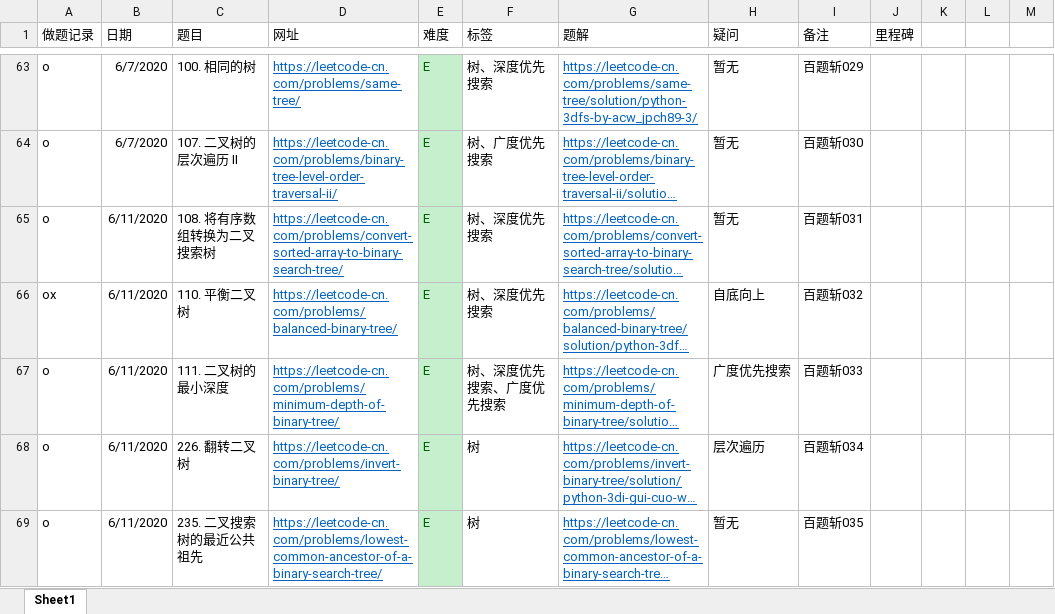
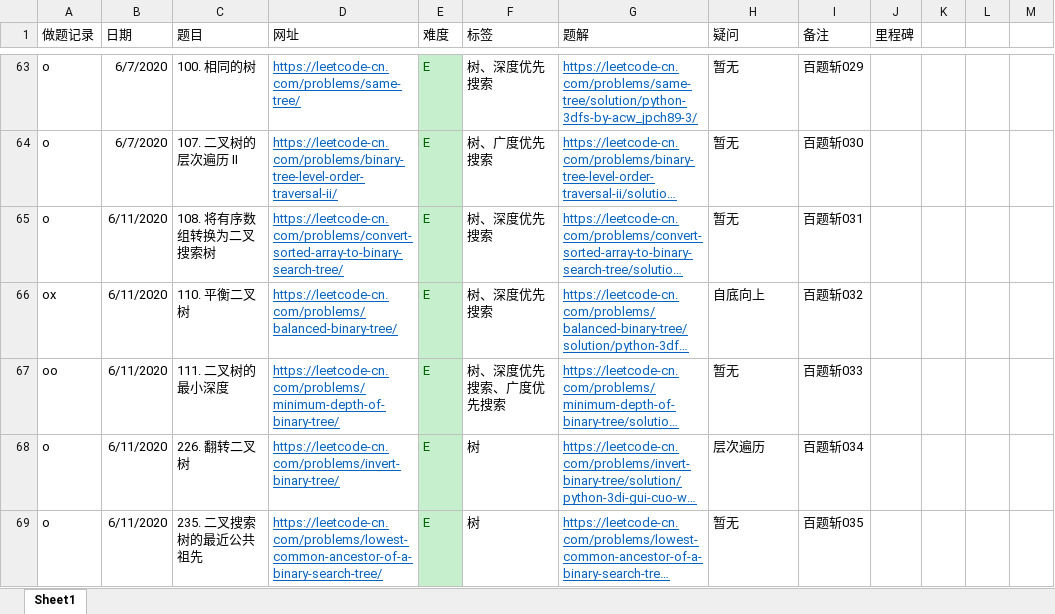
Before and after one commit to jpch89/leetcode, an Excel workbook: 做题记录.xlsx, sheet Sheet1, drawn as a sheet; only a part is shown, gaps mark what is left out; long unchanged cells end in …; values as stored, in another font and other column widths than the file's, no borders; the diff names each change by its address in the sheet, - before the commit and + after, or states it on an @@ line.

```diff
--- a/做题记录.xlsx (sheet Sheet1)
+++ b/做题记录.xlsx (sheet Sheet1)
-A67 (做题记录): o
+A67 (做题记录): oo
-H67 (疑问): 广度优先搜索
+H67 (疑问): 暂无
```
Also changed, not shown: 1 other file.
